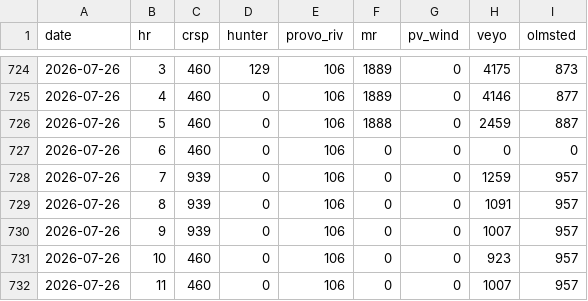
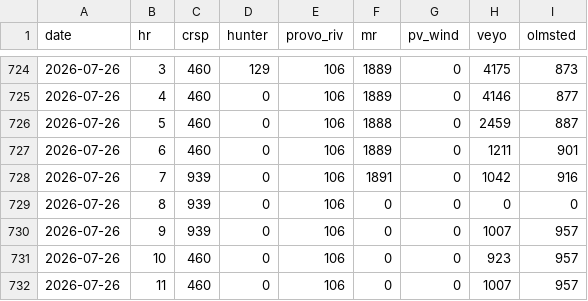
Before and after one commit to crobinson111/lehi-load-forecast, a CSV file: data/uamps_schedule.csv, drawn as a sheet; only a part is shown, gaps mark what is left out.

Commit message:
Update load, solar, weather, and UAMPS schedule data 2026-07-26

```diff
--- a/data/uamps_schedule.csv
+++ b/data/uamps_schedule.csv
@@ -726,5 +726,5 @@ date,hr,crsp,hunter,provo_riv,mr,pv_wind,veyo,olmsted
 2026-07-26,5,460,0,106,1888,0,2459,887
-2026-07-26,6,460,0,106,0,0,0,0
-2026-07-26,7,939,0,106,0,0,1259,957
-2026-07-26,8,939,0,106,0,0,1091,957
+2026-07-26,6,460,0,106,1889,0,1211,901
+2026-07-26,7,939,0,106,1891,0,1042,916
+2026-07-26,8,939,0,106,0,0,0,0
 2026-07-26,9,939,0,106,0,0,1007,957
```
